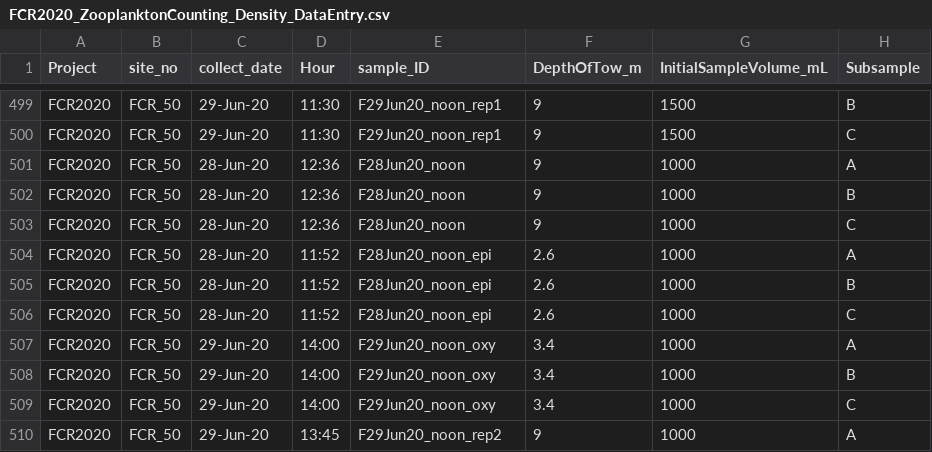
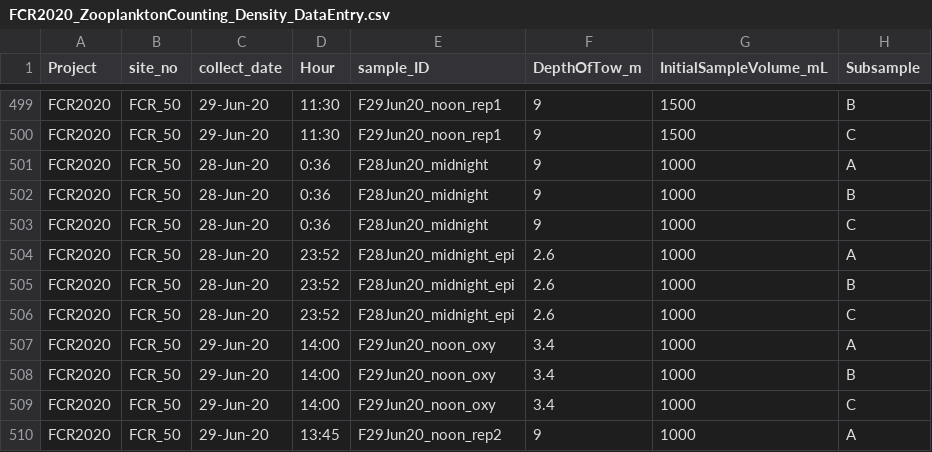
Before and after one commit to hlwander/zooplankton, a CSV file: Summer2020-DataAnalysis/RawData/FCR2020_ZooplanktonCounting_Density_DataEntry.csv, drawn as a sheet; only a part is shown, gaps mark what is left out; the diff names each change by its address in the sheet, - before the commit and + after, or states it on an @@ line.

```diff
--- a/Summer2020-DataAnalysis/RawData/FCR2020_ZooplanktonCounting_Density_DataEntry.csv
+++ b/Summer2020-DataAnalysis/RawData/FCR2020_ZooplanktonCounting_Density_DataEntry.csv
-D501:D503 (Hour): 12:36
+D501:D503 (Hour): 0:36
-E501:E503 (sample_ID): F28Jun20_noon
+E501:E503 (sample_ID): F28Jun20_midnight
-D504:D506 (Hour): 11:52
+D504:D506 (Hour): 23:52
-E504:E506 (sample_ID): F28Jun20_noon_epi
+E504:E506 (sample_ID): F28Jun20_midnight_epi
```
Also changed, not shown: Summer2020-DataAnalysis/SummaryStats/FCR_ZooplanktonSummary2020.csv, Summer2021-DataAnalysis/RawData/FCR2021_Zooplanktoncounting_Density_DataEntry.csv, 12 other files.
